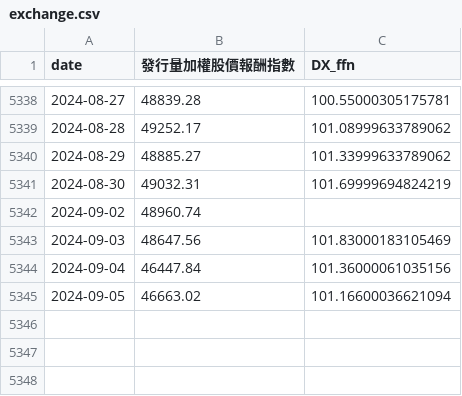
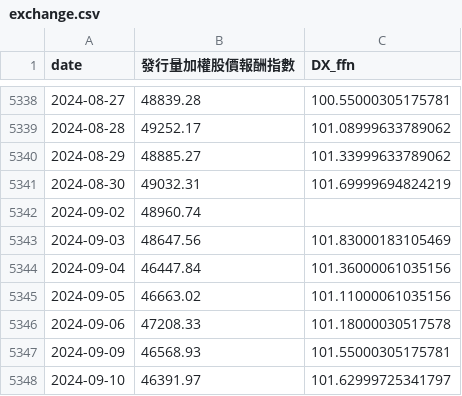
Before and after one commit to catt5881/CBc, a CSV file: exchange.csv, drawn as a sheet; only a part is shown, gaps mark what is left out.

```diff
--- a/exchange.csv
+++ b/exchange.csv
@@ -5344,2 +5344,5 @@ date,發行量加權股價報酬指數,DX_ffn
 2024-09-04,46447.84,101.36000061035156
-2024-09-05,46663.02,101.16600036621094
+2024-09-05,46663.02,101.11000061035156
+2024-09-06,47208.33,101.18000030517578
+2024-09-09,46568.93,101.55000305175781
+2024-09-10,46391.97,101.62999725341797
```
Also changed, not shown: CB指數日線PR.csv, allstock_評分Q.csv, 14 other files.
